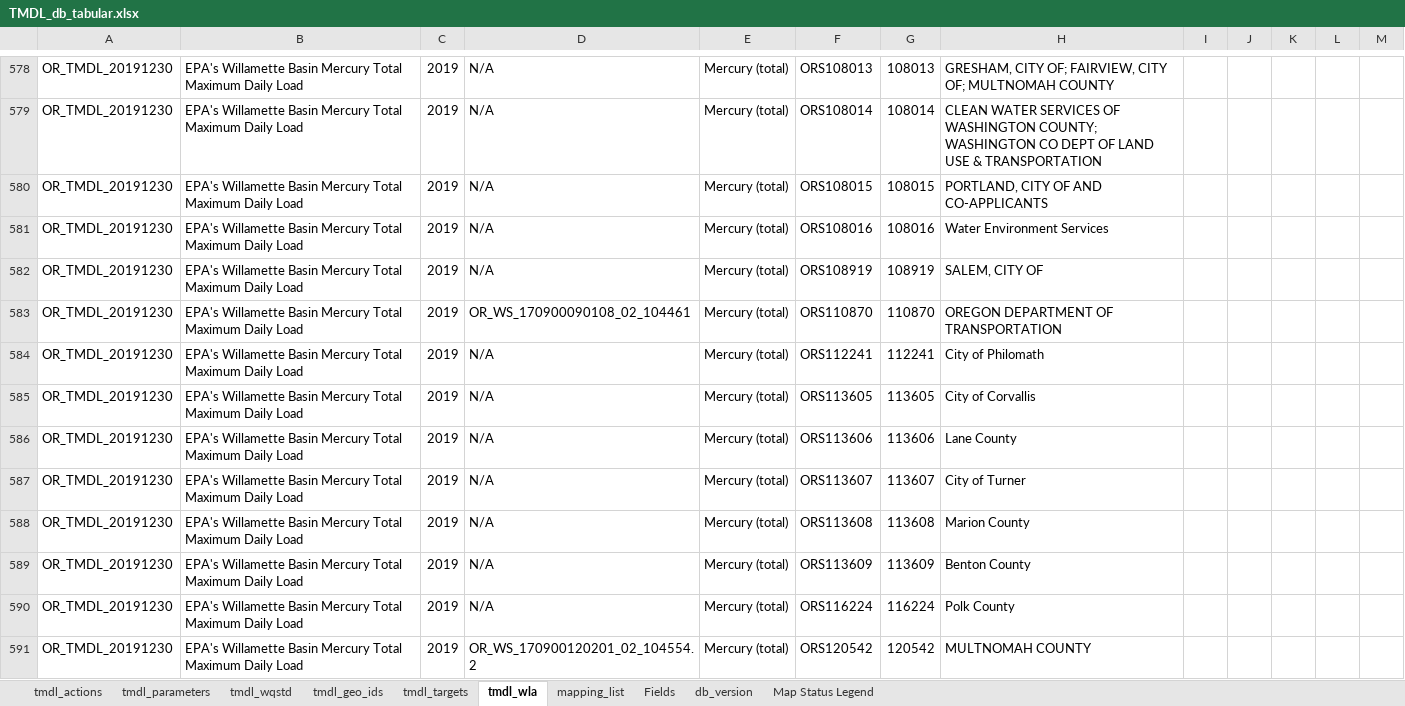
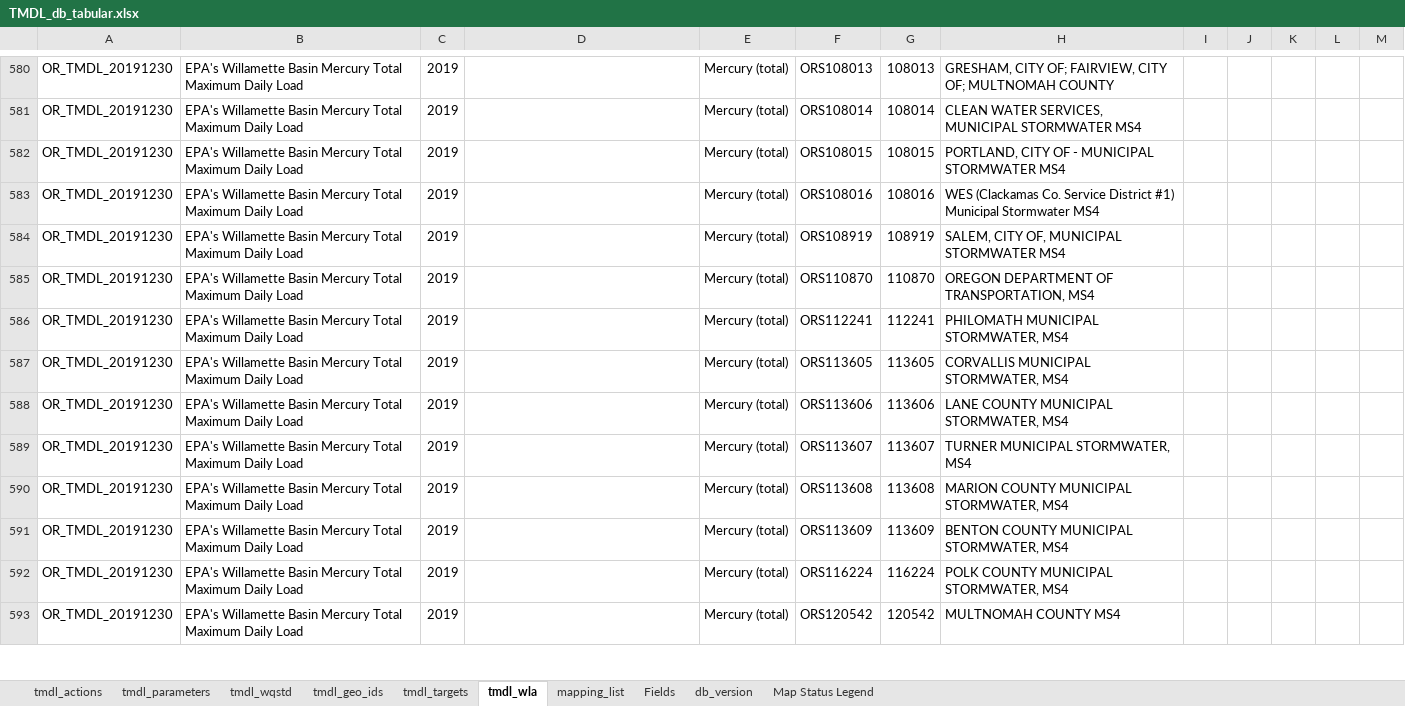
Before and after one commit to DEQrmichie/odeqtmdl, an Excel workbook: data_raw/TMDL_db_tabular.xlsx, sheet tmdl_wla, drawn as a sheet; only a part is shown, gaps mark what is left out; values as stored, in another font and other column widths than the file's, no cell formats; addresses are those after the commit; the diff covers the shown part only; the diff names each change by its address in the sheet, - before the commit and + after, or states it on an @@ line.

Commit message:
Update TMDL_db_tabular.xlsx

```diff
--- a/data_raw/TMDL_db_tabular.xlsx (sheet tmdl_wla)
+++ b/data_raw/TMDL_db_tabular.xlsx (sheet tmdl_wla)
-D580:D584: N/A
+D580:D584: (empty)
-H581: CLEAN WATER SERVICES OF WASHINGTON COUNTY; WASHINGTON CO DEPT OF LAND USE & TRANSPORTATION
+H581: CLEAN WATER SERVICES, MUNICIPAL STORMWATER MS4
-H582: PORTLAND, CITY OF AND CO-APPLICANTS
+H582: PORTLAND, CITY OF - MUNICIPAL STORMWATER MS4
-H583: Water Environment Services
+H583: WES (Clackamas Co. Service District #1) Municipal Stormwater MS4
-H584: SALEM, CITY OF
+H584: SALEM, CITY OF, MUNICIPAL STORMWATER MS4
-D585: OR_WS_170900090108_02_104461
+D585: (empty)
-H585: OREGON DEPARTMENT OF TRANSPORTATION
+H585: OREGON DEPARTMENT OF TRANSPORTATION, MS4
-D586:D592: N/A
+D586:D592: (empty)
-H586: City of Philomath
+H586: PHILOMATH MUNICIPAL STORMWATER, MS4
-H587: City of Corvallis
+H587: CORVALLIS MUNICIPAL STORMWATER, MS4
-H588: Lane County
+H588: LANE COUNTY MUNICIPAL STORMWATER, MS4
-H589: City of Turner
+H589: TURNER MUNICIPAL STORMWATER, MS4
-H590: Marion County
+H590: MARION COUNTY MUNICIPAL STORMWATER, MS4
-H591: Benton County
+H591: BENTON COUNTY MUNICIPAL STORMWATER, MS4
-H592: Polk County
+H592: POLK COUNTY MUNICIPAL STORMWATER, MS4
-D593: OR_WS_170900120201_02_104554.2
+D593: (empty)
-H593: MULTNOMAH COUNTY
+H593: MULTNOMAH COUNTY MS4
```
Also changed, not shown: 71 added rows and 63 edited cells elsewhere in this sheet, sheet tmdl_targets, sheet db_version, cell formats.
